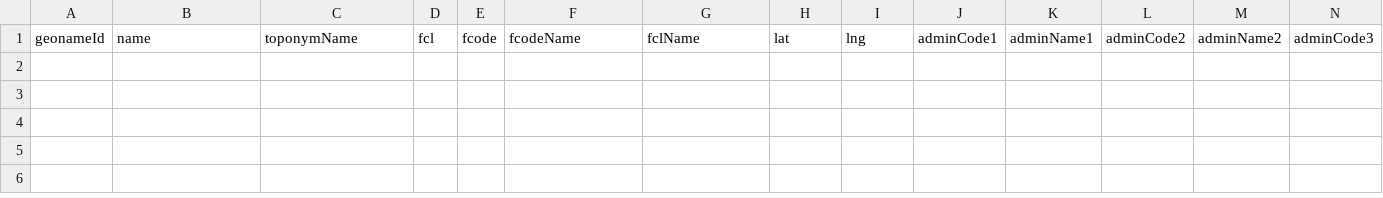
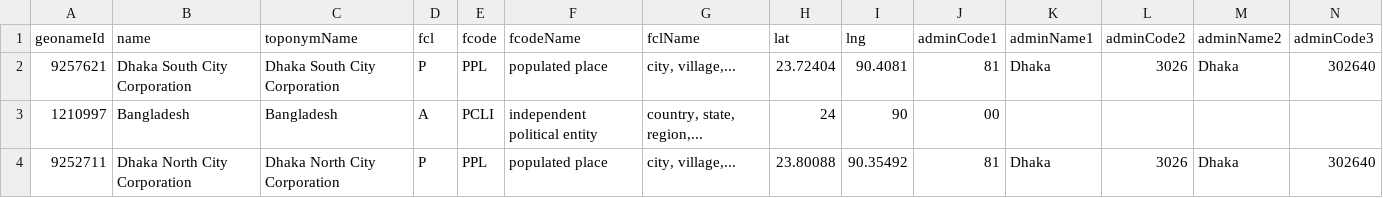
Before and after one commit to devgateway/geocoder-ie, a TSV file: out.tsv, drawn as a sheet; only a part is shown; rows hold the shown columns only; the diff names each change by its address in the sheet, - before the commit and + after, or states it on an @@ line.

Commit message:
updating workflows , making autogeocoder run without manual coder tables

```diff
--- a/out.tsv
+++ b/out.tsv
+row 2: 9257621 | Dhaka South City Corporation | Dhaka South City Corporation | P | PPL | populated place | city, village,... | 23.72404 | 90.4081 | 81 | Dhaka | 3026 | Dhaka | 302640
+row 3: 1210997 | Bangladesh | Bangladesh | A | PCLI | independent political entity | country, state, region,... | 24 | 90 | 00
+row 4: 9252711 | Dhaka North City Corporation | Dhaka North City Corporation | P | PPL | populated place | city, village,... | 23.80088 | 90.35492 | 81 | Dhaka | 3026 | Dhaka | 302640
```
Also changed, not shown: 25 other files.
